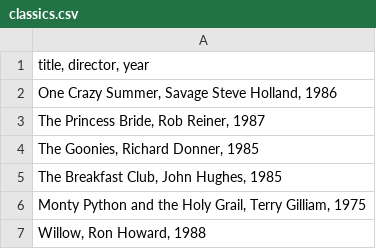
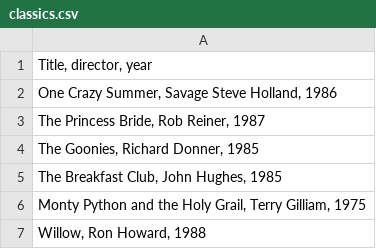
Before and after one commit to leroitz/webflyx, a CSV file: classics.csv, drawn as a sheet.

Commit message:
J: Update classics.csv

```diff
--- a/classics.csv
+++ b/classics.csv
@@ -1,2 +1,2 @@
-"title, director, year"
+"Title, director, year"
 "One Crazy Summer, Savage Steve Holland, 1986"
```
